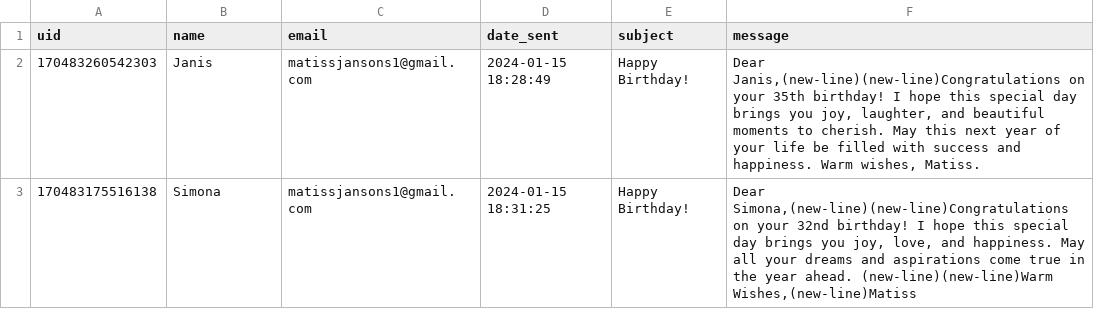
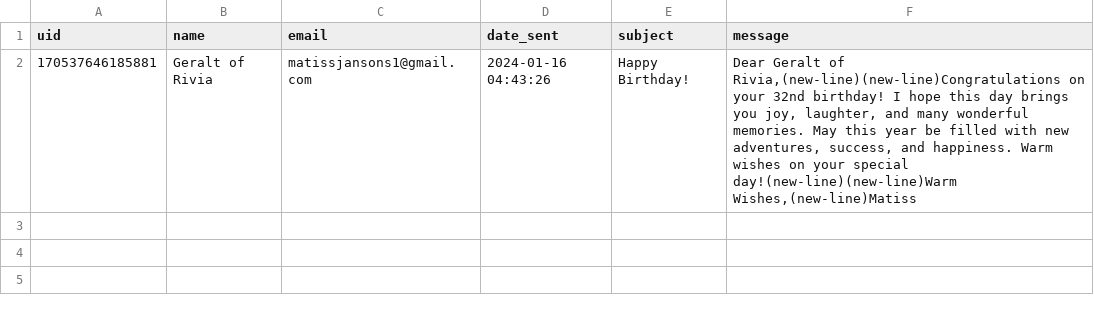
Before and after one commit to mjansons/birthday-manager, a CSV file: history.csv, drawn as a sheet.

```diff
--- a/history.csv
+++ b/history.csv
@@ -1,3 +1,2 @@
 uid,name,email,date_sent,subject,message
-170483260542303,Janis,matissjansons1@gmail.com,2024-01-15 18:28:49,Happy Birthday!,"Dear Janis,(new-line)(new-line)Congratulations on your 35th birthday! I hope this special day brings you joy, laughter, and beautiful moments to cherish. May this next year of your life be filled with success and happiness. Warm wishes, Matiss."
-170483175516138,Simona,matissjansons1@gmail.com,2024-01-15 18:31:25,Happy Birthday!,"Dear Simona,(new-line)(new-line)Congratulations on your 32nd birthday! I hope this special day brings you joy, love, and happiness. May all your dreams and aspirations come true in the year ahead. (new-line)(new-line)Warm Wishes,(new-line)Matiss"
+170537646185881,Geralt of Rivia,matissjansons1@gmail.com,2024-01-16 04:43:26,Happy Birthday!,"Dear Geralt of Rivia,(new-line)(new-line)Congratulations on your 32nd birthday! I hope this day brings you joy, laughter, and many wonderful memories. May this year be filled with new adventures, success, and happiness. Warm wishes on your special day!(new-line)(new-line)Warm Wishes,(new-line)Matiss"
```
Also changed, not shown: contacts.csv, 12 other files.
